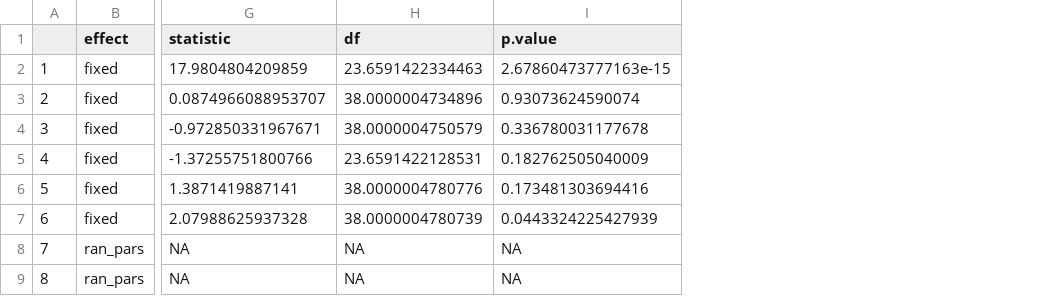
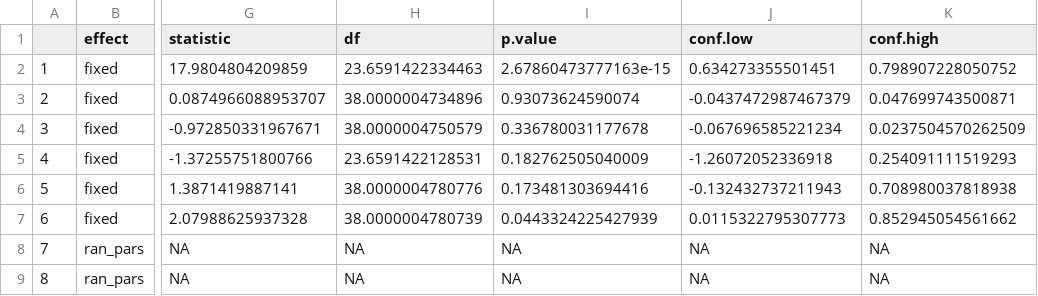
Before and after one commit to pennmem/optimizing-memory, a CSV file: results/three_way_model_neg_intercept.csv, drawn as a sheet; only a part is shown, gaps mark what is left out; the diff names each change by its address in the sheet, - before the commit and + after, or states it on an @@ line.

Commit message:
conf intervals

```diff
--- a/results/three_way_model_neg_intercept.csv
+++ b/results/three_way_model_neg_intercept.csv
+column J (conf.low), rows 2-9: 0.634273355501451 | -0.0437472987467379 | -0.067696585221234 | -1.26072052336918 | -0.132432737211943 | 0.0115322795307773 | NA | NA
+column K (conf.high), rows 2-9: 0.798907228050752 | 0.047699743500871 | 0.0237504570262509 | 0.254091111519293 | 0.708980037818938 | 0.852945054561662 | NA | NA
```
